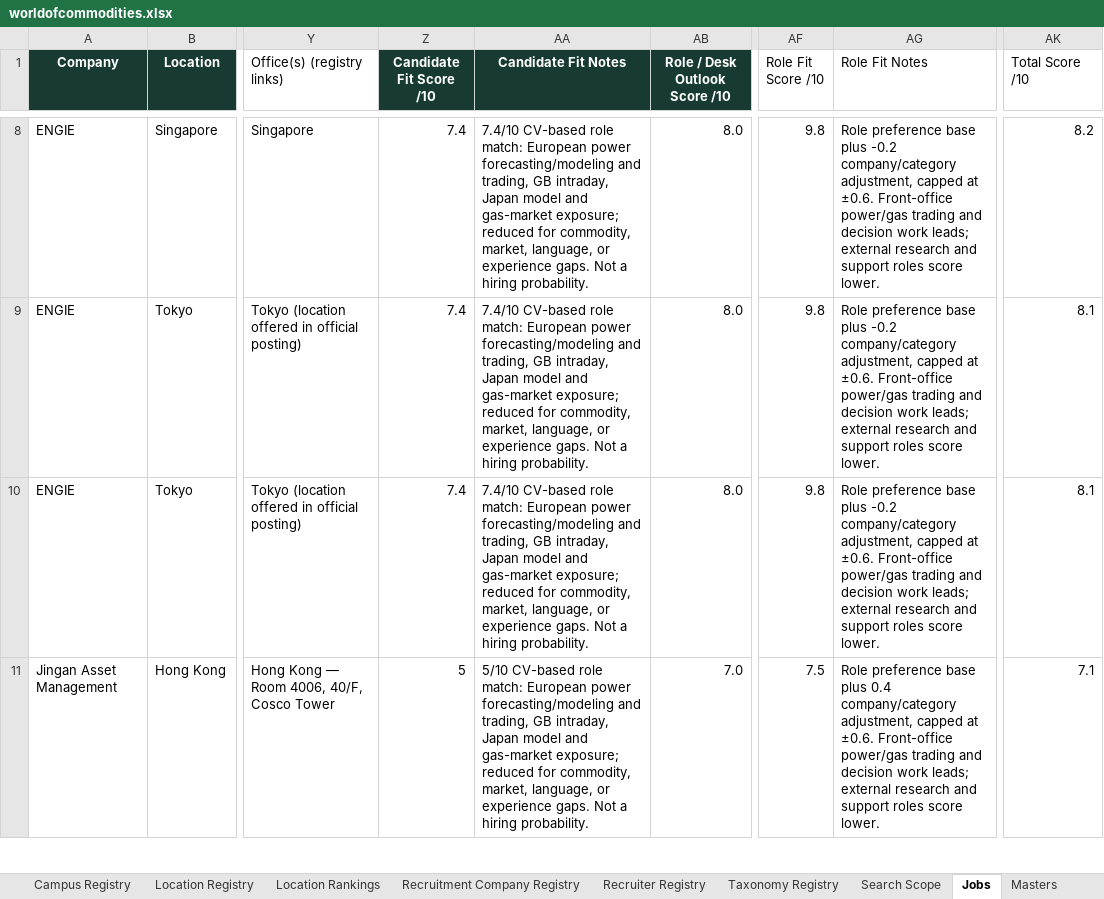
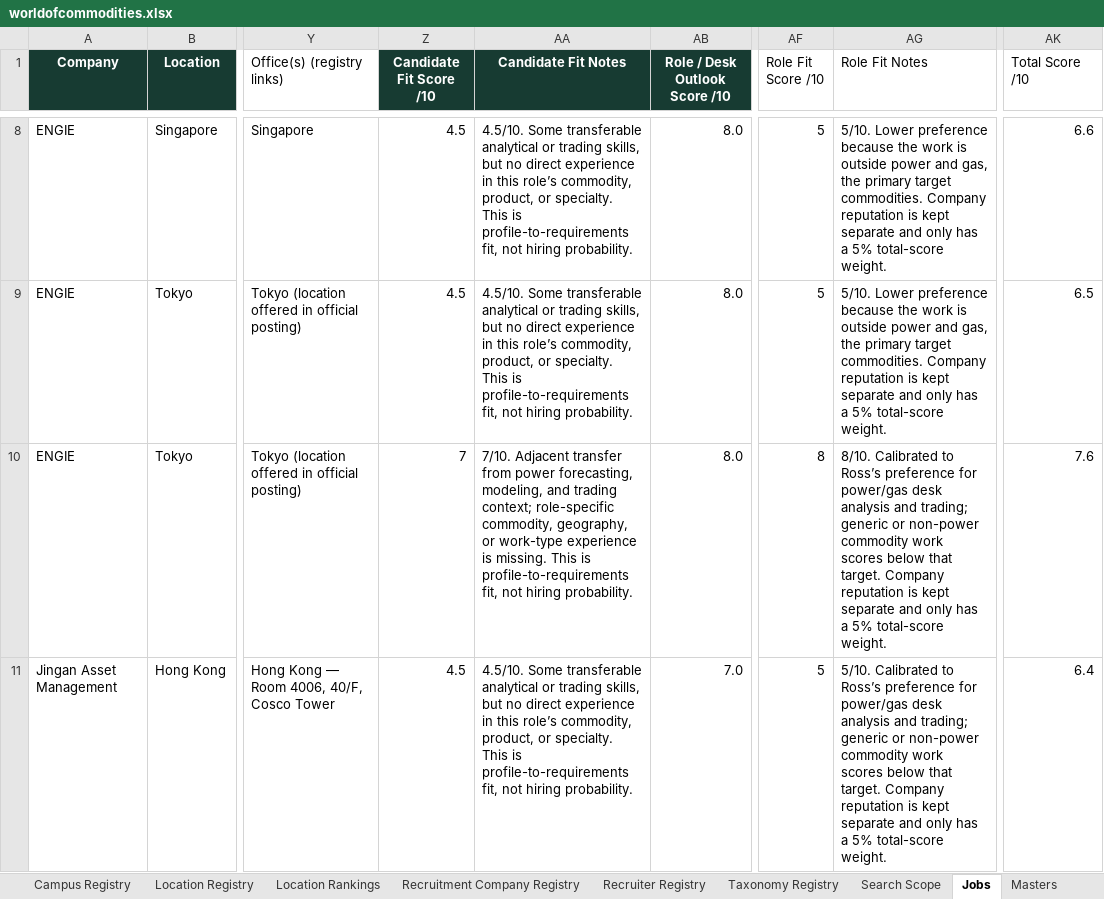
Before and after one commit to RZEdward/world-of-commodities, an Excel workbook: worldofcommodities.xlsx, sheet Jobs, drawn as a sheet; only a part is shown, gaps mark what is left out; values as stored, in another font and other column widths than the file's, no borders; table styles not drawn; the diff covers the shown part only; the diff names each change by its address in the sheet, - before the commit and + after, or states it on an @@ line.

Commit message:
Recalibrate role and candidate fit scores

```diff
--- a/worldofcommodities.xlsx (sheet Jobs)
+++ b/worldofcommodities.xlsx (sheet Jobs)
-Z8:Z9 (Candidate Fit Score /10): 7.4
+Z8:Z9 (Candidate Fit Score /10): 4.5
-AA8:AA9 (Candidate Fit Notes): 7.4/10 CV-based role match: European power forecasting/modeling and trading, GB intraday, Japan model and gas-market exposure; reduced for commodity, market, language, or experience gaps. Not a hiring probability.
+AA8:AA9 (Candidate Fit Notes): 4.5/10. Some transferable analytical or trading skills, but no direct experience in this role’s commodity, product, or specialty. This is profile-to-requirements fit, not hiring probability.
-AF8:AF9 (Role Fit Score /10): 9.8
+AF8:AF9 (Role Fit Score /10): 5
-AG8:AG9 (Role Fit Notes): Role preference base plus -0.2 company/category adjustment, capped at ±0.6. Front-office power/gas trading and decision work leads; external research and support roles score lower.
+AG8:AG9 (Role Fit Notes): 5/10. Lower preference because the work is outside power and gas, the primary target commodities. Company reputation is kept separate and only has a 5% total-score weight.
-AK8 (Total Score /10): 8.2
+AK8 (Total Score /10): 6.6
-AK9 (Total Score /10): 8.1
+AK9 (Total Score /10): 6.5
-Z10 (Candidate Fit Score /10): 7.4
+Z10 (Candidate Fit Score /10): 7
-AA10 (Candidate Fit Notes): 7.4/10 CV-based role match: European power forecasting/modeling and trading, GB intraday, Japan model and gas-market exposure; reduced for commodity, market, language, or experience gaps. Not a hiring probability.
+AA10 (Candidate Fit Notes): 7/10. Adjacent transfer from power forecasting, modeling, and trading context; role-specific commodity, geography, or work-type experience is missing. This is profile-to-requirements fit, not hiring probability.
-AF10 (Role Fit Score /10): 9.8
+AF10 (Role Fit Score /10): 8
-AG10 (Role Fit Notes): Role preference base plus -0.2 company/category adjustment, capped at ±0.6. Front-office power/gas trading and decision work leads; external research and support roles score lower.
+AG10 (Role Fit Notes): 8/10. Calibrated to Ross’s preference for power/gas desk analysis and trading; generic or non-power commodity work scores below that target. Company reputation is kept separate and only has a 5% total-score weight.
-AK10 (Total Score /10): 8.1
+AK10 (Total Score /10): 7.6
-Z11 (Candidate Fit Score /10): 5
+Z11 (Candidate Fit Score /10): 4.5
-AA11 (Candidate Fit Notes): 5/10 CV-based role match: European power forecasting/modeling and trading, GB intraday, Japan model and gas-market exposure; reduced for commodity, market, language, or experience gaps. Not a hiring probability.
+AA11 (Candidate Fit Notes): 4.5/10. Some transferable analytical or trading skills, but no direct experience in this role’s commodity, product, or specialty. This is profile-to-requirements fit, not hiring probability.
-AF11 (Role Fit Score /10): 7.5
+AF11 (Role Fit Score /10): 5
-AG11 (Role Fit Notes): Role preference base plus 0.4 company/category adjustment, capped at ±0.6. Front-office power/gas trading and decision work leads; external research and support roles score lower.
+AG11 (Role Fit Notes): 5/10. Calibrated to Ross’s preference for power/gas desk analysis and trading; generic or non-power commodity work scores below that target. Company reputation is kept separate and only has a 5% total-score weight.
-AK11 (Total Score /10): 7.1
+AK11 (Total Score /10): 6.4
```
Also changed, not shown: 243 edited cells elsewhere in this sheet, sheet Score Model, 1 other file.
